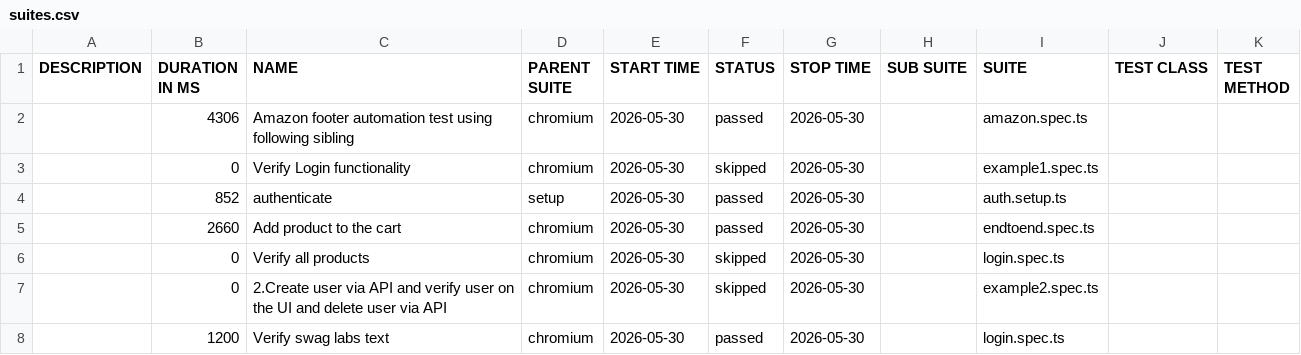
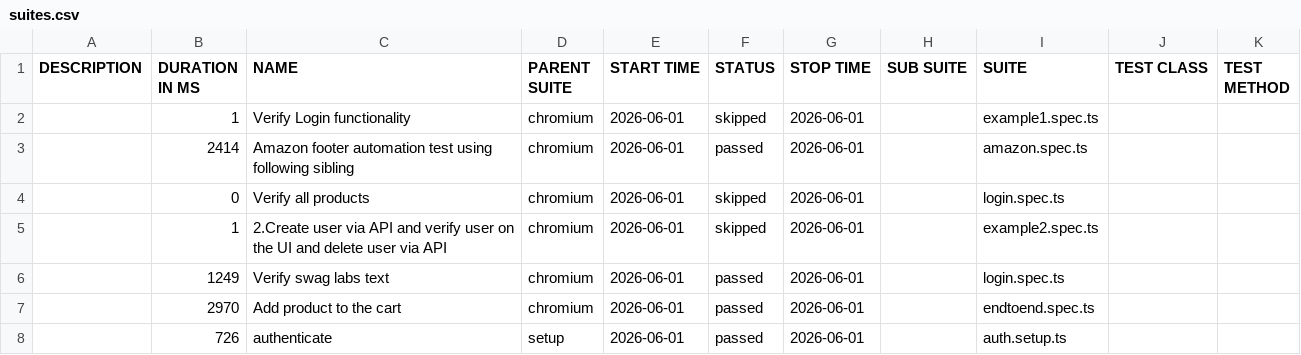
Before and after one commit to panitha48/Playwright-SwaglabsAutomation, a CSV file: data/suites.csv, drawn as a sheet.

```diff
--- a/data/suites.csv
+++ b/data/suites.csv
@@ -1,8 +1,8 @@
 "DESCRIPTION","DURATION IN MS","NAME","PARENT SUITE","START TIME","STATUS","STOP TIME","SUB SUITE","SUITE","TEST CLASS","TEST METHOD"
-"","4306","Amazon footer automation test using following sibling","chromium","2026-05-30","passed","2026-05-30","","amazon.spec.ts","",""
-"","0","Verify Login functionality","chromium","2026-05-30","skipped","2026-05-30","","example1.spec.ts","",""
-"","852","authenticate","setup","2026-05-30","passed","2026-05-30","","auth.setup.ts","",""
-"","2660","Add product to the cart","chromium","2026-05-30","passed","2026-05-30","","endtoend.spec.ts","",""
-"","0","Verify all products","chromium","2026-05-30","skipped","2026-05-30","","login.spec.ts","",""
-"","0","2.Create user via API and verify user on the UI and delete user via API","chromium","2026-05-30","skipped","2026-05-30","","example2.spec.ts","",""
-"","1200","Verify swag labs text","chromium","2026-05-30","passed","2026-05-30","","login.spec.ts","",""
+"","1","Verify Login functionality","chromium","2026-06-01","skipped","2026-06-01","","example1.spec.ts","",""
+"","2414","Amazon footer automation test using following sibling","chromium","2026-06-01","passed","2026-06-01","","amazon.spec.ts","",""
+"","0","Verify all products","chromium","2026-06-01","skipped","2026-06-01","","login.spec.ts","",""
+"","1","2.Create user via API and verify user on the UI and delete user via API","chromium","2026-06-01","skipped","2026-06-01","","example2.spec.ts","",""
+"","1249","Verify swag labs text","chromium","2026-06-01","passed","2026-06-01","","login.spec.ts","",""
+"","2970","Add product to the cart","chromium","2026-06-01","passed","2026-06-01","","endtoend.spec.ts","",""
+"","726","authenticate","setup","2026-06-01","passed","2026-06-01","","auth.setup.ts","",""
```
Also changed, not shown: 34 other files.
